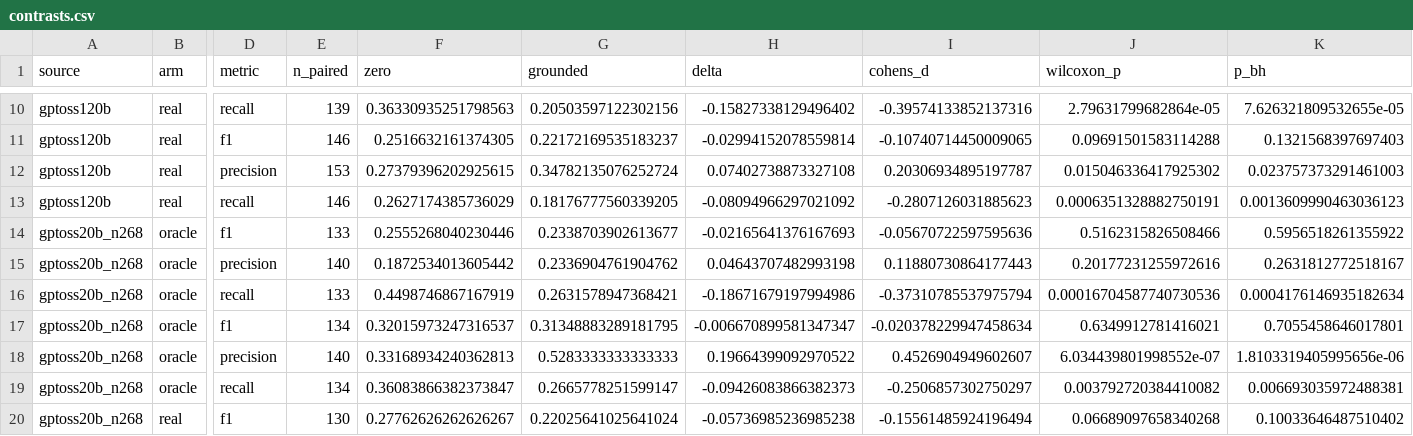
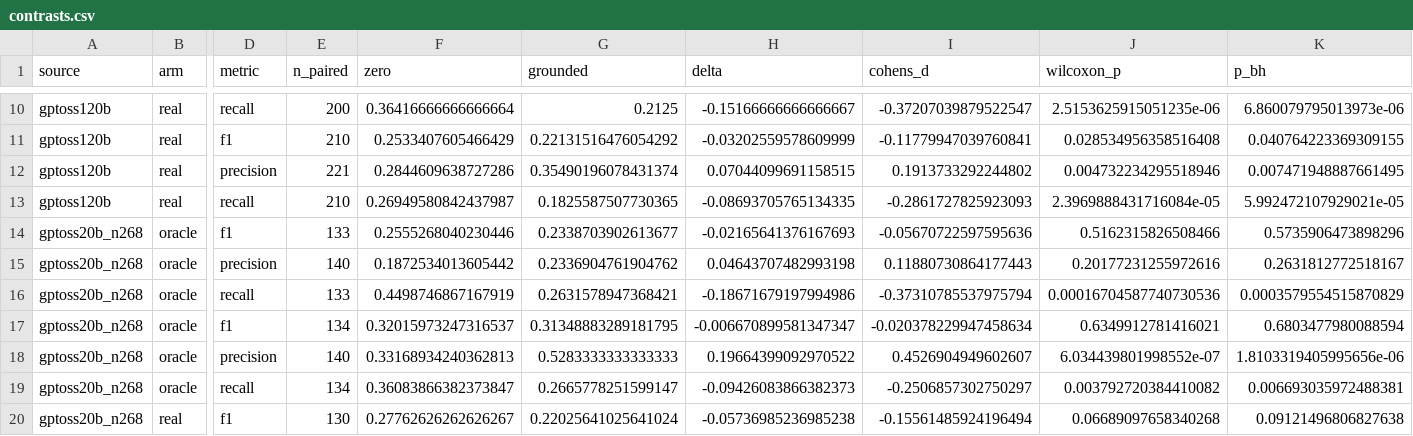
Before and after one commit to saaachis/hinglish-grounded-medical-rag, a CSV file: results/rescored/contrasts.csv, drawn as a sheet; only a part is shown, gaps mark what is left out; the diff covers the shown part only; the diff names each change by its address in the sheet, - before the commit and + after, or states it on an @@ line.

```diff
--- a/results/rescored/contrasts.csv
+++ b/results/rescored/contrasts.csv
-E10 (n_paired): 139
+E10 (n_paired): 200
-F10 (zero): 0.36330935251798563
+F10 (zero): 0.36416666666666664
-G10 (grounded): 0.20503597122302156
+G10 (grounded): 0.2125
-H10 (delta): -0.15827338129496402
+H10 (delta): -0.15166666666666667
-I10 (cohens_d): -0.39574133852137316
+I10 (cohens_d): -0.37207039879522547
-J10 (wilcoxon_p): 2.79631799682864e-05
+J10 (wilcoxon_p): 2.5153625915051235e-06
-K10 (p_bh): 7.626321809532655e-05
+K10 (p_bh): 6.860079795013973e-06
-E11 (n_paired): 146
+E11 (n_paired): 210
-F11 (zero): 0.2516632161374305
+F11 (zero): 0.2533407605466429
-G11 (grounded): 0.22172169535183237
+G11 (grounded): 0.22131516476054292
-H11 (delta): -0.02994152078559814
+H11 (delta): -0.03202559578609999
-I11 (cohens_d): -0.10740714450009065
+I11 (cohens_d): -0.11779947039760841
-J11 (wilcoxon_p): 0.09691501583114288
+J11 (wilcoxon_p): 0.028534956358516408
-K11 (p_bh): 0.1321568397697403
+K11 (p_bh): 0.040764223369309155
-E12 (n_paired): 153
+E12 (n_paired): 221
-F12 (zero): 0.27379396202925615
+F12 (zero): 0.2844609638727286
-G12 (grounded): 0.34782135076252724
+G12 (grounded): 0.35490196078431374
-H12 (delta): 0.07402738873327108
+H12 (delta): 0.07044099691158515
-I12 (cohens_d): 0.20306934895197787
+I12 (cohens_d): 0.1913733292244802
-J12 (wilcoxon_p): 0.015046336417925302
+J12 (wilcoxon_p): 0.004732234295518946
-K12 (p_bh): 0.023757373291461003
+K12 (p_bh): 0.007471948887661495
-E13 (n_paired): 146
+E13 (n_paired): 210
-F13 (zero): 0.2627174385736029
+F13 (zero): 0.26949580842437987
-G13 (grounded): 0.18176777560339205
+G13 (grounded): 0.1825587507730365
-H13 (delta): -0.08094966297021092
+H13 (delta): -0.08693705765134335
-I13 (cohens_d): -0.2807126031885623
+I13 (cohens_d): -0.2861727825923093
-J13 (wilcoxon_p): 0.0006351328882750191
+J13 (wilcoxon_p): 2.3969888431716084e-05
-K13 (p_bh): 0.0013609990463036123
+K13 (p_bh): 5.992472107929021e-05
-K14 (p_bh): 0.5956518261355922
+K14 (p_bh): 0.5735906473898296
-K16 (p_bh): 0.0004176146935182634
+K16 (p_bh): 0.0003579554515870829
-K17 (p_bh): 0.7055458646017801
+K17 (p_bh): 0.6803477980088594
-K20 (p_bh): 0.10033646487510402
+K20 (p_bh): 0.09121496806827638
```
Also changed, not shown: 58 edited cells elsewhere in this file, results/rescored/degenerate_baselines.csv, 8 other files.
